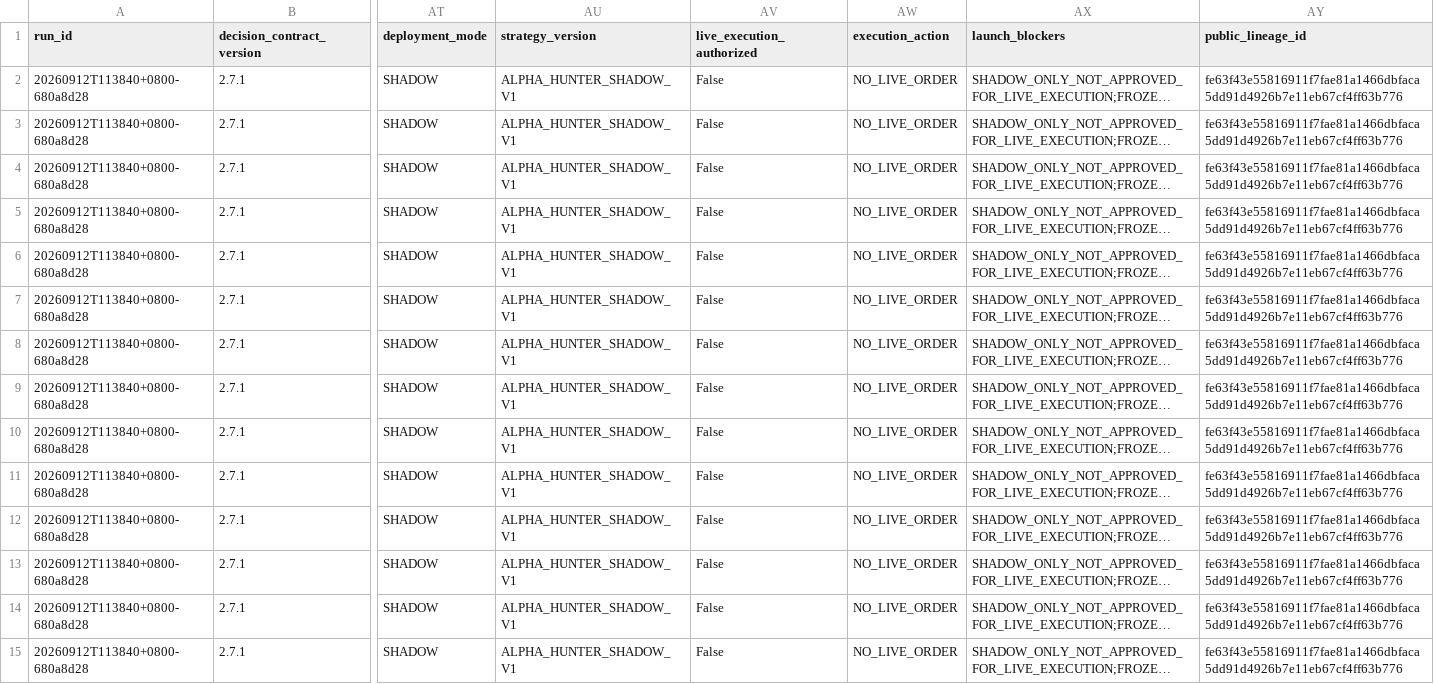
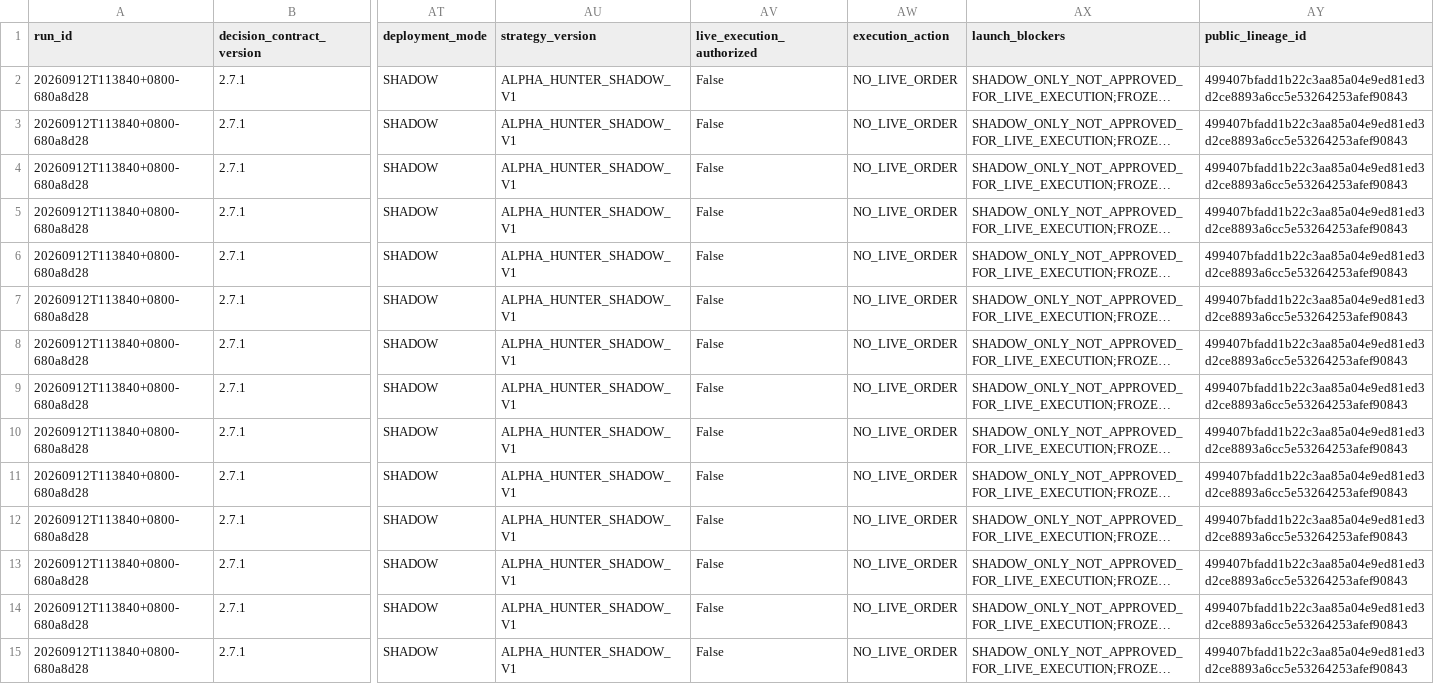
Before and after one commit to pa45251/alpha-hunter-v2, a CSV file: output/decision_board.csv, drawn as a sheet; only a part is shown, gaps mark what is left out; long unchanged cells end in …; the diff covers the shown part only; the diff names each change by its address in the sheet, - before the commit and + after, or states it on an @@ line.

```diff
--- a/output/decision_board.csv
+++ b/output/decision_board.csv
-AY2:AY15 (public_lineage_id): fe63f43e55816911f7fae81a1466dbfaca5dd91d4926b7e11eb67cf4ff63b776
+AY2:AY15 (public_lineage_id): 499407bfadd1b22c3aa85a04e9ed81ed3d2ce8893a6cc5e53264253afef90843
```
Also changed, not shown: 52 edited cells elsewhere in this file, output/decision_history.csv, output/driver_activation_v3.csv, 8 other files.
